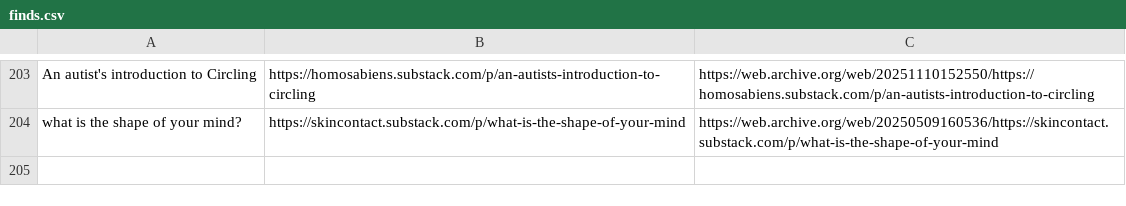
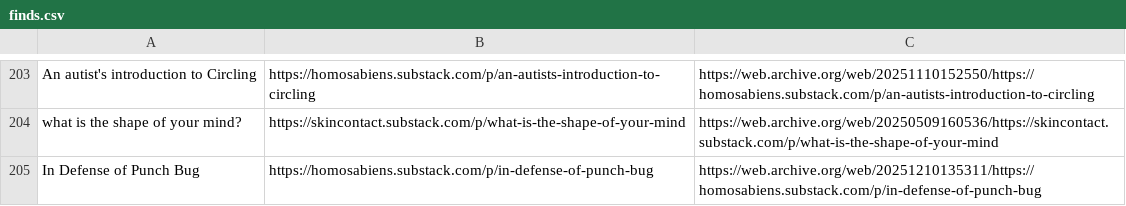
Before and after one commit to Cynosure-North/Website, a CSV file: content/finds/finds.csv, drawn as a sheet; only a part is shown, gaps mark what is left out; the diff names each change by its address in the sheet, - before the commit and + after, or states it on an @@ line.

Commit message:
new find: In Defense of Punch Bug

```diff
--- a/content/finds/finds.csv
+++ b/content/finds/finds.csv
+row 205: In Defense of Punch Bug | https://homosabiens.substack.com/p/in-defense-of-punch-bug | https://web.archive.org/web/20251210135311/https://homosabiens.substack.com/p/in-defense-of-punch-bug
```
